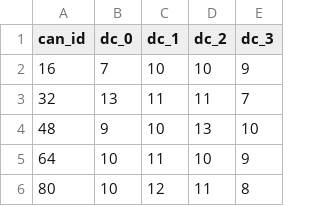
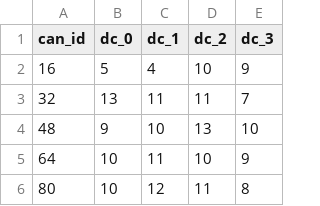
Before and after one commit to UM-Battery-Control-Group/LDC_Dual_Can, a CSV file: drive_current.csv, drawn as a sheet; only a part is shown.

```diff
--- a/drive_current.csv
+++ b/drive_current.csv
@@ -1,3 +1,3 @@
 can_id,dc_0,dc_1,dc_2,dc_3
-16,7,10,10,9
+16,5,4,10,9
 32,13,11,11,7
```
Also changed, not shown: 29 other files.
